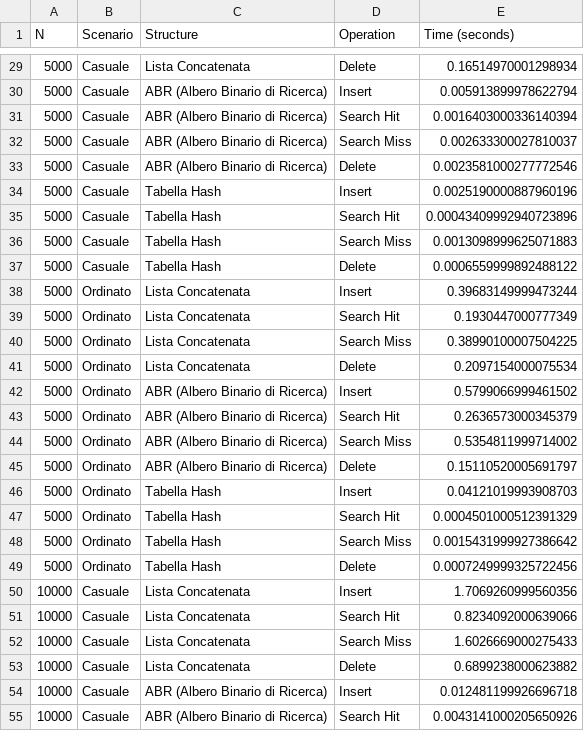
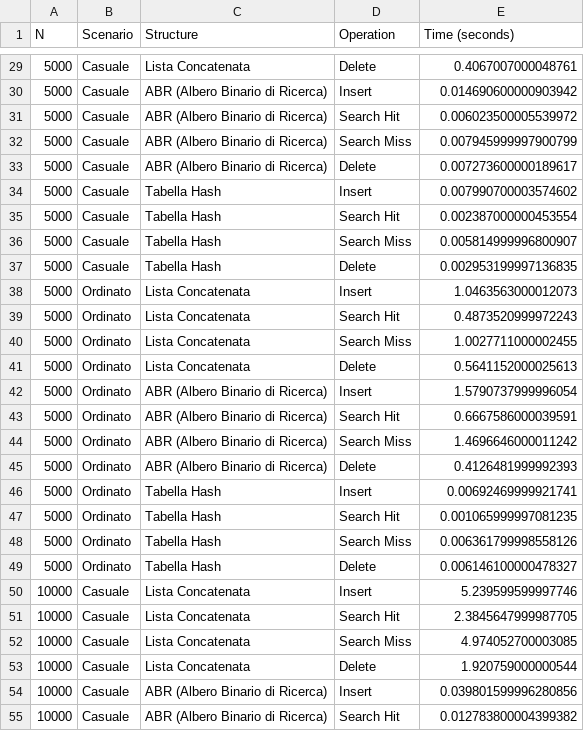
Before and after one commit to elis-a/dictionaries, a CSV file: performance_results.csv, drawn as a sheet; only a part is shown, gaps mark what is left out; the diff covers the shown part only.

```diff
--- a/performance_results.csv
+++ b/performance_results.csv
@@ -29,27 +29,27 @@ N,Scenario,Structure,Operation,Time (seconds)
-5000,Casuale,Lista Concatenata,Delete,0.16514970001298934
-5000,Casuale,ABR (Albero Binario di Ricerca),Insert,0.005913899978622794
-5000,Casuale,ABR (Albero Binario di Ricerca),Search Hit,0.0016403000336140394
-5000,Casuale,ABR (Albero Binario di Ricerca),Search Miss,0.002633300027810037
-5000,Casuale,ABR (Albero Binario di Ricerca),Delete,0.0023581000277772546
-5000,Casuale,Tabella Hash,Insert,0.0025190000887960196
-5000,Casuale,Tabella Hash,Search Hit,0.00043409992940723896
-5000,Casuale,Tabella Hash,Search Miss,0.0013098999625071883
-5000,Casuale,Tabella Hash,Delete,0.0006559999892488122
-5000,Ordinato,Lista Concatenata,Insert,0.39683149999473244
-5000,Ordinato,Lista Concatenata,Search Hit,0.1930447000777349
-5000,Ordinato,Lista Concatenata,Search Miss,0.38990100007504225
-5000,Ordinato,Lista Concatenata,Delete,0.2097154000075534
-5000,Ordinato,ABR (Albero Binario di Ricerca),Insert,0.5799066999461502
-5000,Ordinato,ABR (Albero Binario di Ricerca),Search Hit,0.2636573000345379
-5000,Ordinato,ABR (Albero Binario di Ricerca),Search Miss,0.5354811999714002
-5000,Ordinato,ABR (Albero Binario di Ricerca),Delete,0.15110520005691797
-5000,Ordinato,Tabella Hash,Insert,0.04121019993908703
-5000,Ordinato,Tabella Hash,Search Hit,0.0004501000512391329
-5000,Ordinato,Tabella Hash,Search Miss,0.0015431999927386642
-5000,Ordinato,Tabella Hash,Delete,0.0007249999325722456
-10000,Casuale,Lista Concatenata,Insert,1.7069260999560356
-10000,Casuale,Lista Concatenata,Search Hit,0.8234092000639066
-10000,Casuale,Lista Concatenata,Search Miss,1.6026669000275433
-10000,Casuale,Lista Concatenata,Delete,0.6899238000623882
-10000,Casuale,ABR (Albero Binario di Ricerca),Insert,0.012481199926696718
-10000,Casuale,ABR (Albero Binario di Ricerca),Search Hit,0.0043141000205650926
+5000,Casuale,Lista Concatenata,Delete,0.4067007000048761
+5000,Casuale,ABR (Albero Binario di Ricerca),Insert,0.014690600000903942
+5000,Casuale,ABR (Albero Binario di Ricerca),Search Hit,0.006023500005539972
+5000,Casuale,ABR (Albero Binario di Ricerca),Search Miss,0.007945999997900799
+5000,Casuale,ABR (Albero Binario di Ricerca),Delete,0.007273600000189617
+5000,Casuale,Tabella Hash,Insert,0.007990700003574602
+5000,Casuale,Tabella Hash,Search Hit,0.002387000000453554
+5000,Casuale,Tabella Hash,Search Miss,0.005814999996800907
+5000,Casuale,Tabella Hash,Delete,0.002953199997136835
+5000,Ordinato,Lista Concatenata,Insert,1.0463563000012073
+5000,Ordinato,Lista Concatenata,Search Hit,0.4873520999972243
+5000,Ordinato,Lista Concatenata,Search Miss,1.0027711000002455
+5000,Ordinato,Lista Concatenata,Delete,0.5641152000025613
+5000,Ordinato,ABR (Albero Binario di Ricerca),Insert,1.5790737999996054
+5000,Ordinato,ABR (Albero Binario di Ricerca),Search Hit,0.6667586000039591
+5000,Ordinato,ABR (Albero Binario di Ricerca),Search Miss,1.4696646000011242
+5000,Ordinato,ABR (Albero Binario di Ricerca),Delete,0.4126481999992393
+5000,Ordinato,Tabella Hash,Insert,0.00692469999921741
+5000,Ordinato,Tabella Hash,Search Hit,0.001065999997081235
+5000,Ordinato,Tabella Hash,Search Miss,0.006361799998558126
+5000,Ordinato,Tabella Hash,Delete,0.006146100000478327
+10000,Casuale,Lista Concatenata,Insert,5.239599599997746
+10000,Casuale,Lista Concatenata,Search Hit,2.3845647999987705
+10000,Casuale,Lista Concatenata,Search Miss,4.974052700003085
+10000,Casuale,Lista Concatenata,Delete,1.920759000000544
+10000,Casuale,ABR (Albero Binario di Ricerca),Insert,0.039801599996280856
+10000,Casuale,ABR (Albero Binario di Ricerca),Search Hit,0.012783800004399382
```
Also changed, not shown: 45 edited cells elsewhere in this file, 8 other files.
